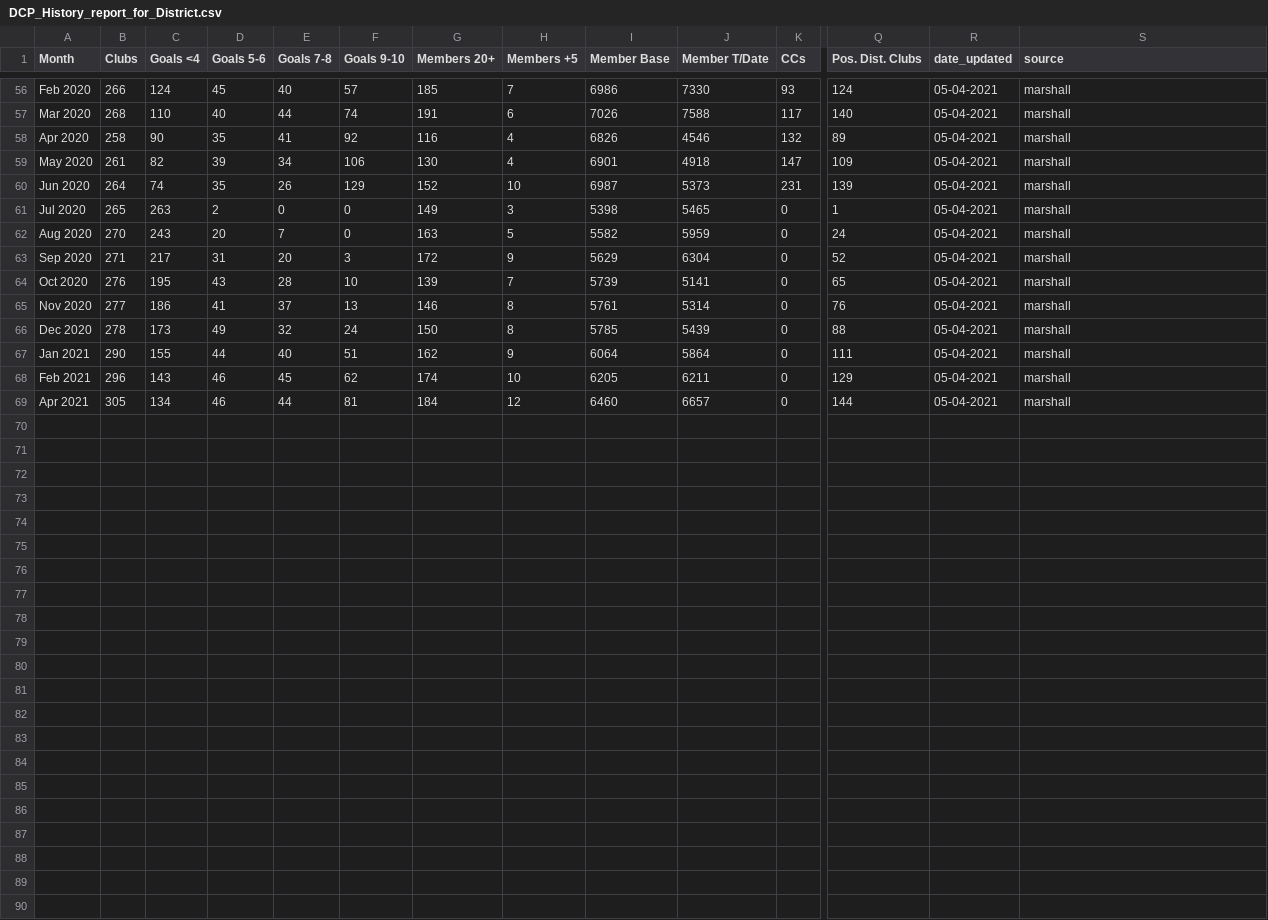
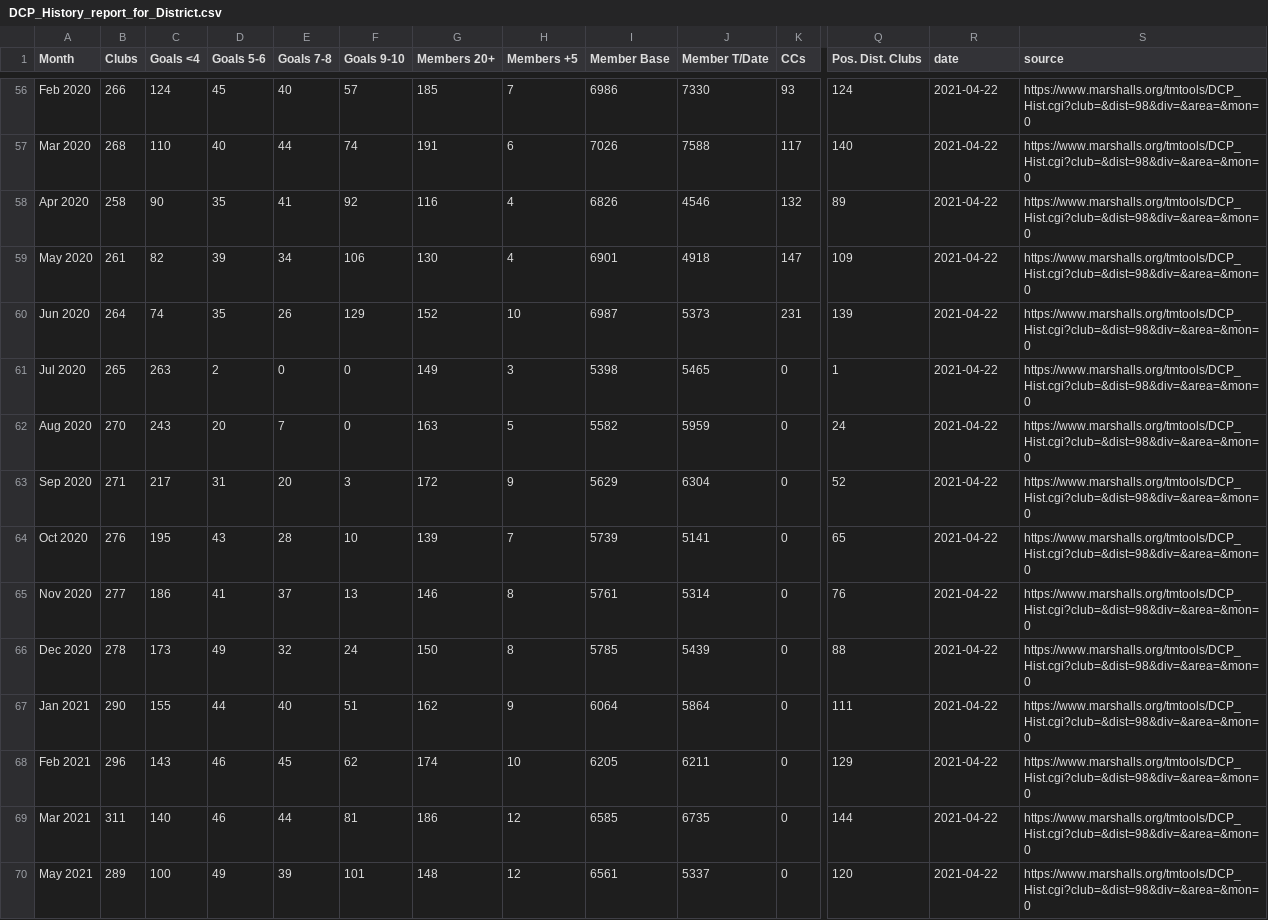
Before and after one commit to District98/raw-data, a CSV file: from-Marshalls/DCP_History_report_for_District.csv, drawn as a sheet; only a part is shown, gaps mark what is left out; rows hold the shown columns only; the diff covers the shown part only; the diff names each change by its address in the sheet, - before the commit and + after, or states it on an @@ line.

```diff
--- a/from-Marshalls/DCP_History_report_for_District.csv
+++ b/from-Marshalls/DCP_History_report_for_District.csv
-R1: date_updated
+R1: date
-R56:R69 (date): 05-04-2021
+R56:R69 (date): 2021-04-22
-S56:S69 (source): marshall
+S56:S69 (source): https://www.marshalls.org/tmtools/DCP_Hist.cgi?club=&dist=98&div=&area=&mon=0
-A69 (Month): Apr 2021
+A69 (Month): Mar 2021
-B69 (Clubs): 305
+B69 (Clubs): 311
-C69 (Goals <4): 134
+C69 (Goals <4): 140
-G69 (Members 20+): 184
+G69 (Members 20+): 186
-I69 (Member Base): 6460
+I69 (Member Base): 6585
-J69 (Member T/Date): 6657
+J69 (Member T/Date): 6735
+row 70: May 2021 | 289 | 100 | 49 | 39 | 101 | 148 | 12 | 6561 | 5337 | 0 | 120 | 2021-04-22 | https://www.marshalls.org/tmtools/DCP_Hist.cgi?club=&dist=98&div=&area=&mon=0
```
Also changed, not shown: 108 edited cells elsewhere in this file, from-Marshalls/getclubs-details-D98.csv, 3 other files.
